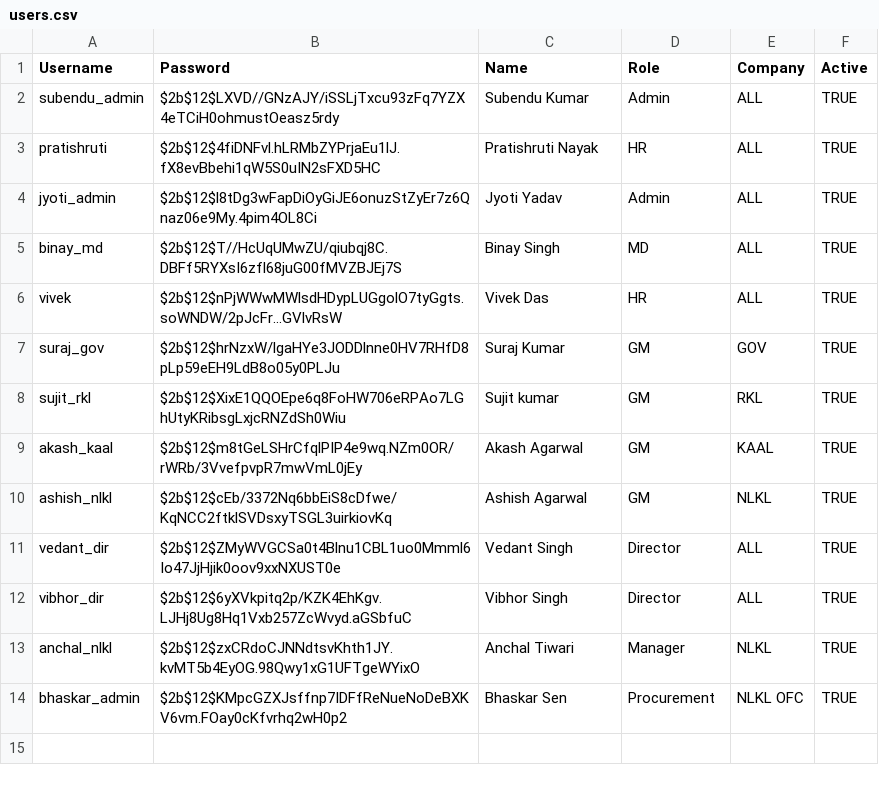
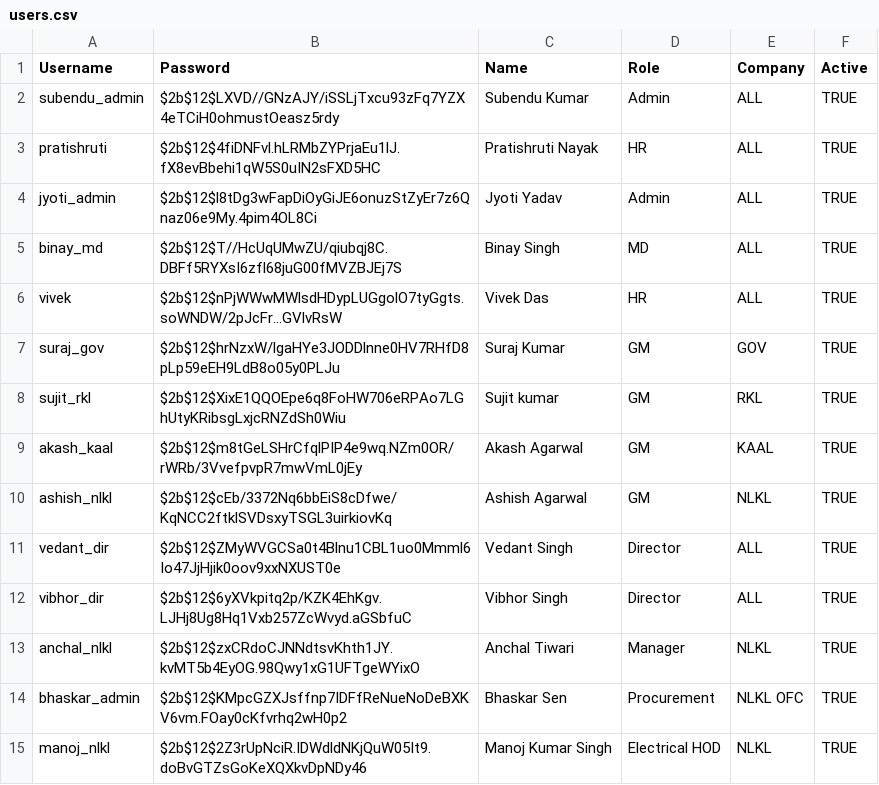
Before and after one commit to subendukr/Attendance-Dashboard, a CSV file: data/users.csv, drawn as a sheet.

Commit message:
feat: update login page and company access

```diff
--- a/data/users.csv
+++ b/data/users.csv
@@ -14 +14,2 @@ anchal_nlkl,$2b$12$zxCRdoCJNNdtsvKhth1JY.kvMT5b4EyOG.98Qwy1xG1UFTgeWYixO,Anchal
 bhaskar_admin,$2b$12$KMpcGZXJsffnp7IDFfReNueNoDeBXKV6vm.FOay0cKfvrhq2wH0p2,Bhaskar Sen,Procurement,NLKL OFC,TRUE
+manoj_nlkl,$2b$12$2Z3rUpNciR.IDWdldNKjQuW05It9.doBvGTZsGoKeXQXkvDpNDy46,Manoj Kumar Singh,Electrical HOD,NLKL,TRUE
```
Also changed, not shown: 8 other files.
